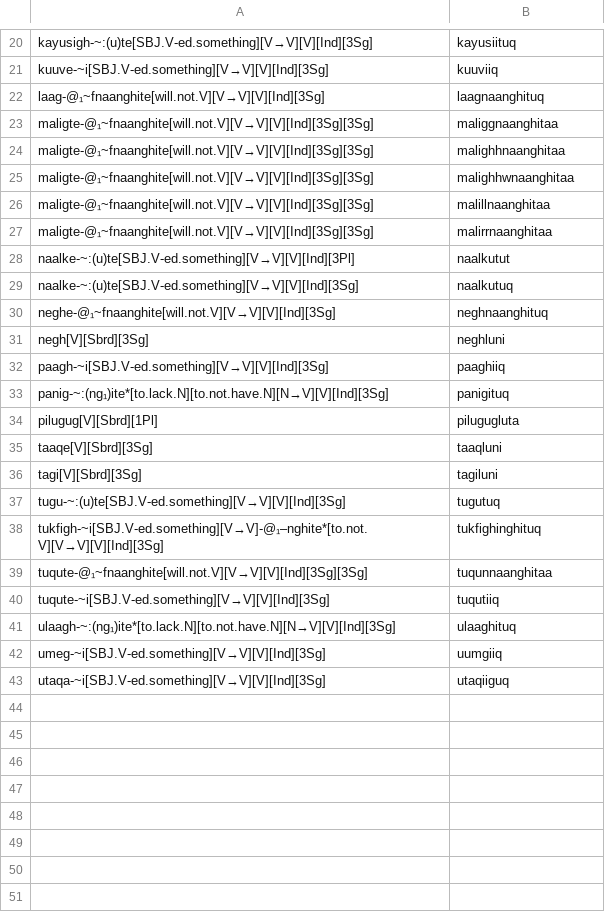
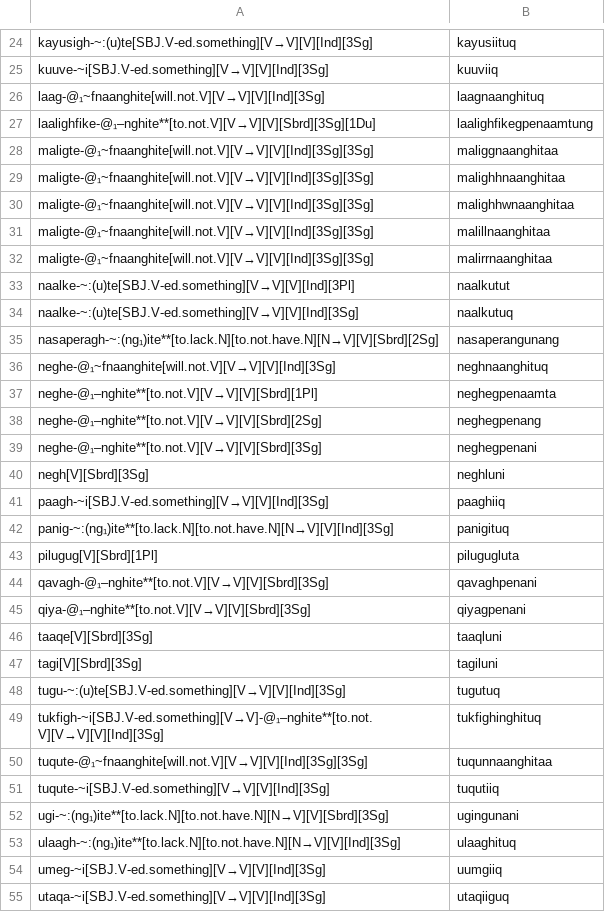
Before and after one commit to SaintLawrenceIslandYupik/finite_state_morphology, a TSV file: ess.pairs.gold/Ch15.In-Chapter-Examples.tsv, drawn as a sheet; only a part is shown, gaps mark what is left out; the diff covers the shown part only.

```diff
--- a/ess.pairs.gold/Ch15.In-Chapter-Examples.tsv
+++ b/ess.pairs.gold/Ch15.In-Chapter-Examples.tsv
@@ -22,2 +26,3 @@ kuuve-~i[SBJ.V-ed.something][V→V][V][Ind][3Sg]	kuuviiq
 laag-@₁~fnaanghite[will.not.V][V→V][V][Ind][3Sg]	laagnaanghituq
+laalighfike-@₁–nghite**[to.not.V][V→V][V][Sbrd][3Sg][1Du]	laalighfikegpenaamtung
 maligte-@₁~fnaanghite[will.not.V][V→V][V][Ind][3Sg][3Sg]	maliggnaanghitaa
@@ -29,7 +34,13 @@ naalke-~:(u)te[SBJ.V-ed.something][V→V][V][Ind][3Pl]	naalkutut
 naalke-~:(u)te[SBJ.V-ed.something][V→V][V][Ind][3Sg]	naalkutuq
+nasaperagh-~:(ng₁)ite**[to.lack.N][to.not.have.N][N→V][V][Sbrd][2Sg]	nasaperangunang
 neghe-@₁~fnaanghite[will.not.V][V→V][V][Ind][3Sg]	neghnaanghituq
+neghe-@₁–nghite**[to.not.V][V→V][V][Sbrd][1Pl]	neghegpenaamta
+neghe-@₁–nghite**[to.not.V][V→V][V][Sbrd][2Sg]	neghegpenang
+neghe-@₁–nghite**[to.not.V][V→V][V][Sbrd][3Sg]	neghegpenani
 negh[V][Sbrd][3Sg]	neghluni
 paagh-~i[SBJ.V-ed.something][V→V][V][Ind][3Sg]	paaghiiq
-panig-~:(ng₁)ite*[to.lack.N][to.not.have.N][N→V][V][Ind][3Sg]	panigituq
+panig-~:(ng₁)ite**[to.lack.N][to.not.have.N][N→V][V][Ind][3Sg]	panigituq
 pilugug[V][Sbrd][1Pl]	pilugugluta
+qavagh-@₁–nghite**[to.not.V][V→V][V][Sbrd][3Sg]	qavaghpenani
+qiya-@₁–nghite**[to.not.V][V→V][V][Sbrd][3Sg]	qiyagpenani
 taaqe[V][Sbrd][3Sg]	taaqluni
@@ -37,6 +48,7 @@ tagi[V][Sbrd][3Sg]	tagiluni
 tugu-~:(u)te[SBJ.V-ed.something][V→V][V][Ind][3Sg]	tugutuq
-tukfigh-~i[SBJ.V-ed.something][V→V]-@₁–nghite*[to.not.V][V→V][V][Ind][3Sg]	tukfighinghituq
+tukfigh-~i[SBJ.V-ed.something][V→V]-@₁–nghite**[to.not.V][V→V][V][Ind][3Sg]	tukfighinghituq
 tuqute-@₁~fnaanghite[will.not.V][V→V][V][Ind][3Sg][3Sg]	tuqunnaanghitaa
 tuqute-~i[SBJ.V-ed.something][V→V][V][Ind][3Sg]	tuqutiiq
-ulaagh-~:(ng₁)ite*[to.lack.N][to.not.have.N][N→V][V][Ind][3Sg]	ulaaghituq
+ugi-~:(ng₁)ite**[to.lack.N][to.not.have.N][N→V][V][Sbrd][3Sg]	ugingunani
+ulaagh-~:(ng₁)ite**[to.lack.N][to.not.have.N][N→V][V][Ind][3Sg]	ulaaghituq
 umeg-~i[SBJ.V-ed.something][V→V][V][Ind][3Sg]	uumgiiq
```
Also changed, not shown: 4 added rows and 4 edited cells elsewhere in this file, ess.pairs.gold/Ch11.In-Chapter-Examples.tsv, ess.pairs.gold/Ch13.In-Chapter-Examples.tsv, 5 other files.
